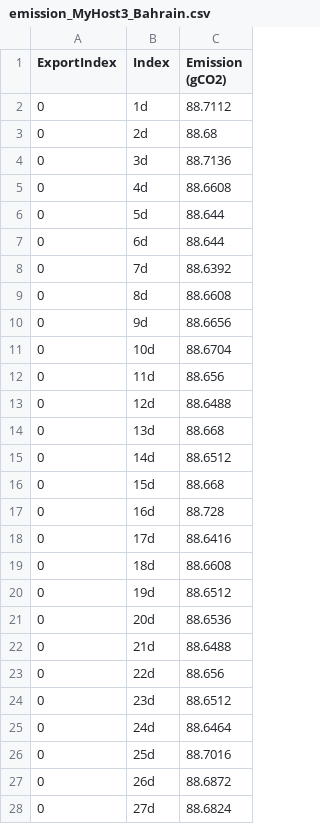
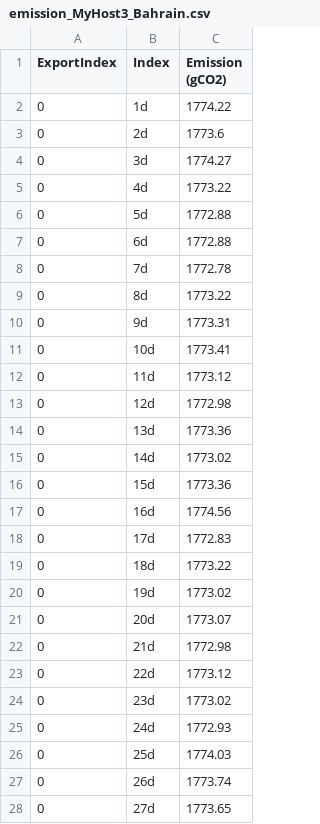
Before and after one commit to yannFort16/electricity-co2-emission-simgrid, a CSV file: simgrid/Sujet_19-1/s4u-emission-exec1/ressources/exports/emission_MyHost3_Bahrain.csv, drawn as a sheet; only a part is shown; the diff covers the shown part only.

```diff
--- a/simgrid/Sujet_19-1/s4u-emission-exec1/ressources/exports/emission_MyHost3_Bahrain.csv
+++ b/simgrid/Sujet_19-1/s4u-emission-exec1/ressources/exports/emission_MyHost3_Bahrain.csv
@@ -1,28 +1,28 @@
 ExportIndex,Index,Emission (gCO2)
-0,1d,88.7112
-0,2d,88.68
-0,3d,88.7136
-0,4d,88.6608
-0,5d,88.644
-0,6d,88.644
-0,7d,88.6392
-0,8d,88.6608
-0,9d,88.6656
-0,10d,88.6704
-0,11d,88.656
-0,12d,88.6488
-0,13d,88.668
-0,14d,88.6512
-0,15d,88.668
-0,16d,88.728
-0,17d,88.6416
-0,18d,88.6608
-0,19d,88.6512
-0,20d,88.6536
-0,21d,88.6488
-0,22d,88.656
-0,23d,88.6512
-0,24d,88.6464
-0,25d,88.7016
-0,26d,88.6872
-0,27d,88.6824
+0,1d,1774.22
+0,2d,1773.6
+0,3d,1774.27
+0,4d,1773.22
+0,5d,1772.88
+0,6d,1772.88
+0,7d,1772.78
+0,8d,1773.22
+0,9d,1773.31
+0,10d,1773.41
+0,11d,1773.12
+0,12d,1772.98
+0,13d,1773.36
+0,14d,1773.02
+0,15d,1773.36
+0,16d,1774.56
+0,17d,1772.83
+0,18d,1773.22
+0,19d,1773.02
+0,20d,1773.07
+0,21d,1772.98
+0,22d,1773.12
+0,23d,1773.02
+0,24d,1772.93
+0,25d,1774.03
+0,26d,1773.74
+0,27d,1773.65
```
Also changed, not shown: 7 edited cells elsewhere in this file, simgrid/Sujet_19-1/s4u-emission-exec1/ressources/exports/emission_MyHost1_Belgium.csv, 5 other files.
